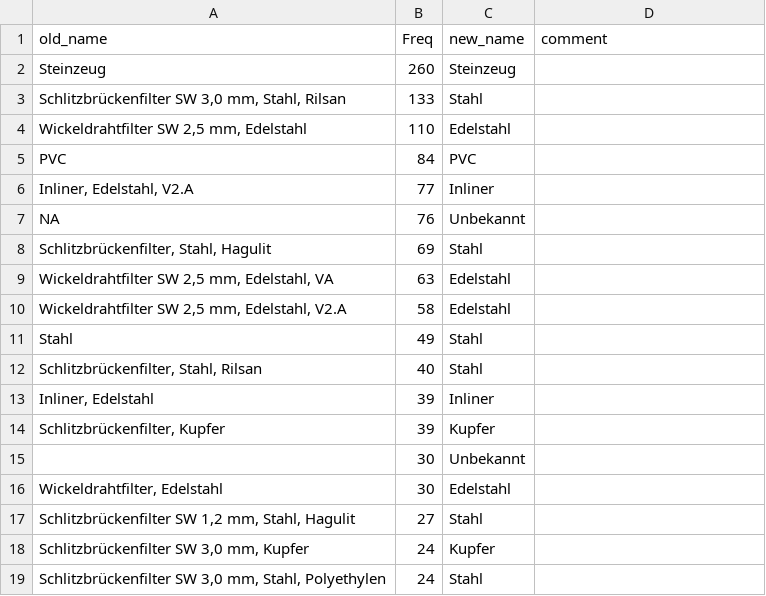
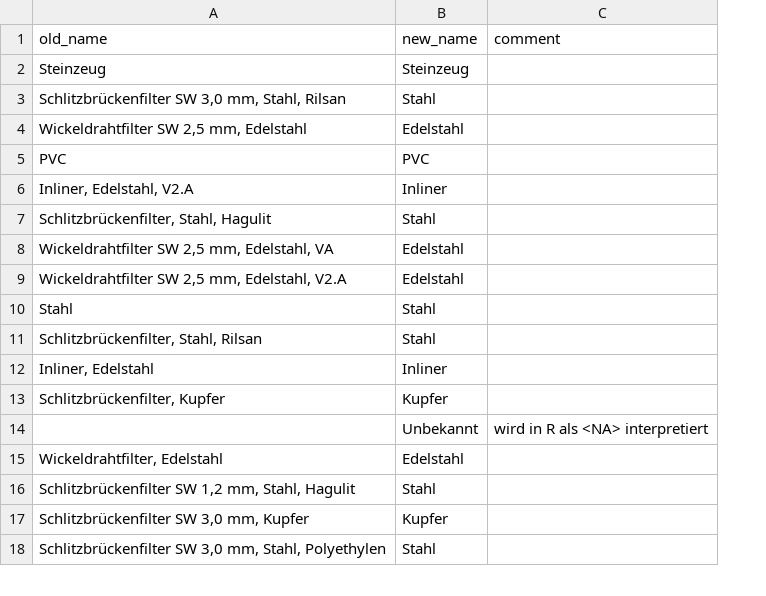
Before and after one commit to KWB-R/dwc.wells, a CSV file: inst/extdata/renamings/material_filter.csv, drawn as a sheet; only a part is shown; removed rows and columns are numbered as before the commit, all else as after; the diff names each change by its address in the sheet, - before the commit and + after, or states it on an @@ line.

```diff
--- a/inst/extdata/renamings/material_filter.csv
+++ b/inst/extdata/renamings/material_filter.csv
-column B (Freq), rows 2-6: 260 | 133 | 110 | 84 | 77; rows 8-19: 69 | 63 | 58 | 49 | 40 | 39 | 39 | 30 | 30 | 27 | 24 | 24
-row 7: NA | 76 | Unbekannt
-C14 (comment): (empty)
+C14 (comment): wird in R als <NA> interpretiert
```
Also changed, not shown: inst/extdata/renamings/main.csv, inst/extdata/renamings/material_vollrohr.csv, 16 other files.
